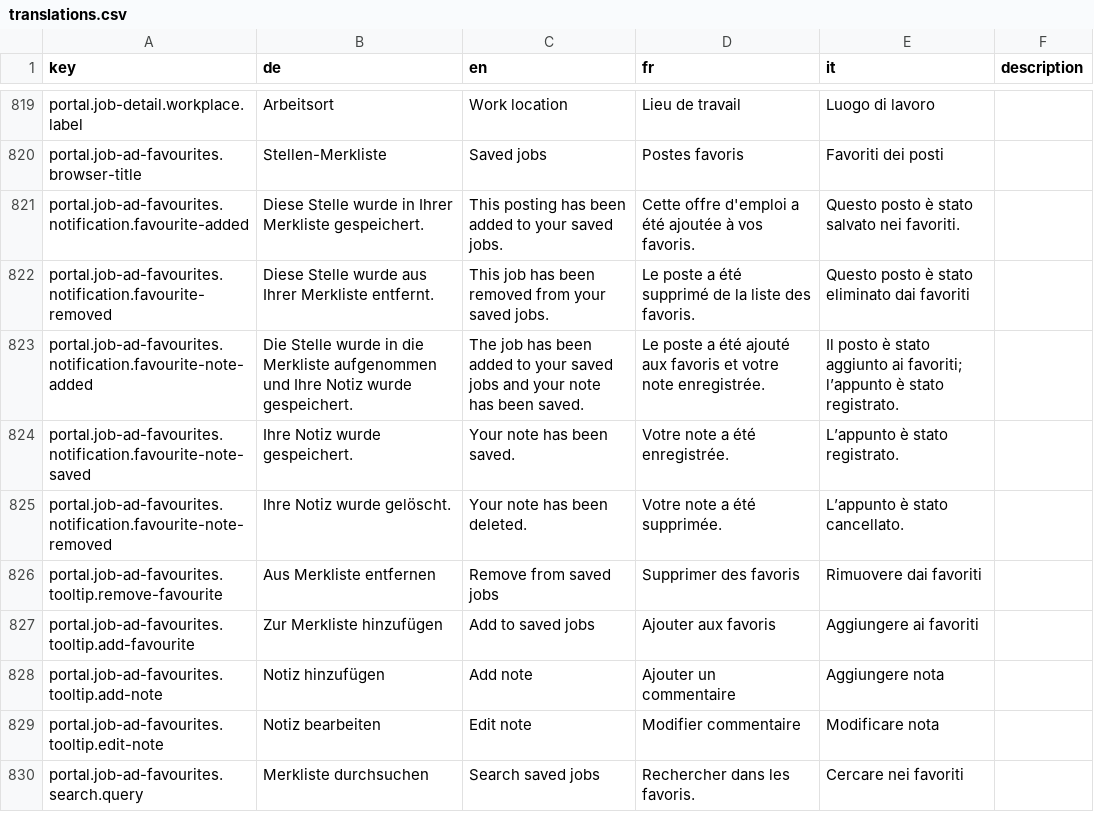
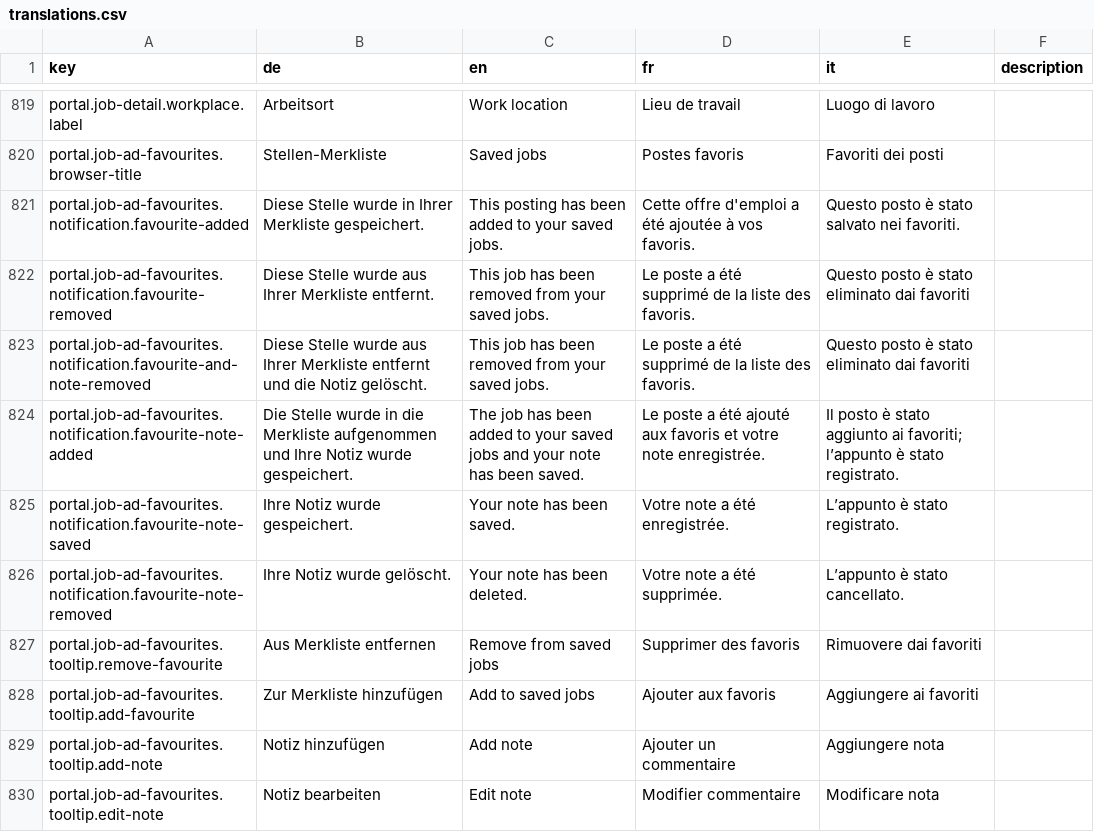
Before and after one commit to FeatureToggleStudy/alv-portal, a CSV file: alv-portal-ui/translations.csv, drawn as a sheet; only a part is shown, gaps mark what is left out; the shorter side is filled out with more unchanged rows.

Commit message:
Add confirmation message if note available (translation missing)

```diff
--- a/alv-portal-ui/translations.csv
+++ b/alv-portal-ui/translations.csv
@@ -822,2 +822,3 @@ portal.job-ad-favourites.notification.favourite-added,Diese Stelle wurde in Ihre
 portal.job-ad-favourites.notification.favourite-removed,Diese Stelle wurde aus Ihrer Merkliste entfernt.,This job has been removed from your saved jobs.,Le poste a été supprimé de la liste des favoris.,Questo posto è stato eliminato dai favoriti,
+portal.job-ad-favourites.notification.favourite-and-note-removed,Diese Stelle wurde aus Ihrer Merkliste entfernt und die Notiz gelöscht.,This job has been removed from your saved jobs.,Le poste a été supprimé de la liste des favoris.,Questo posto è stato eliminato dai favoriti,
 portal.job-ad-favourites.notification.favourite-note-added,Die Stelle wurde in die Merkliste aufgenommen und Ihre Notiz wurde gespeichert.,The job has been added to your saved jobs and your note has been saved.,Le poste a été ajouté aux favoris et votre note enregistrée.,Il posto è stato aggiunto ai favoriti; l’appunto è stato registrato.,
```
Also changed, not shown: 2 other files.
